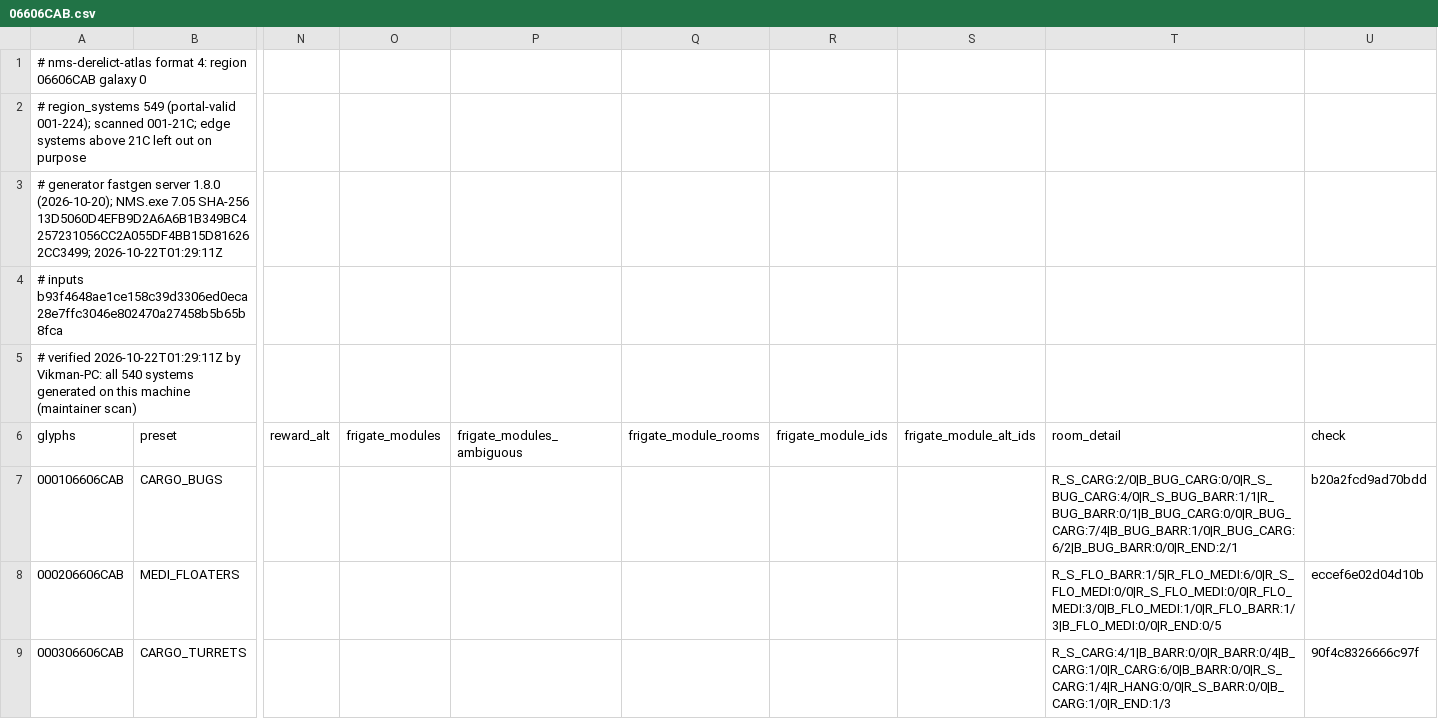
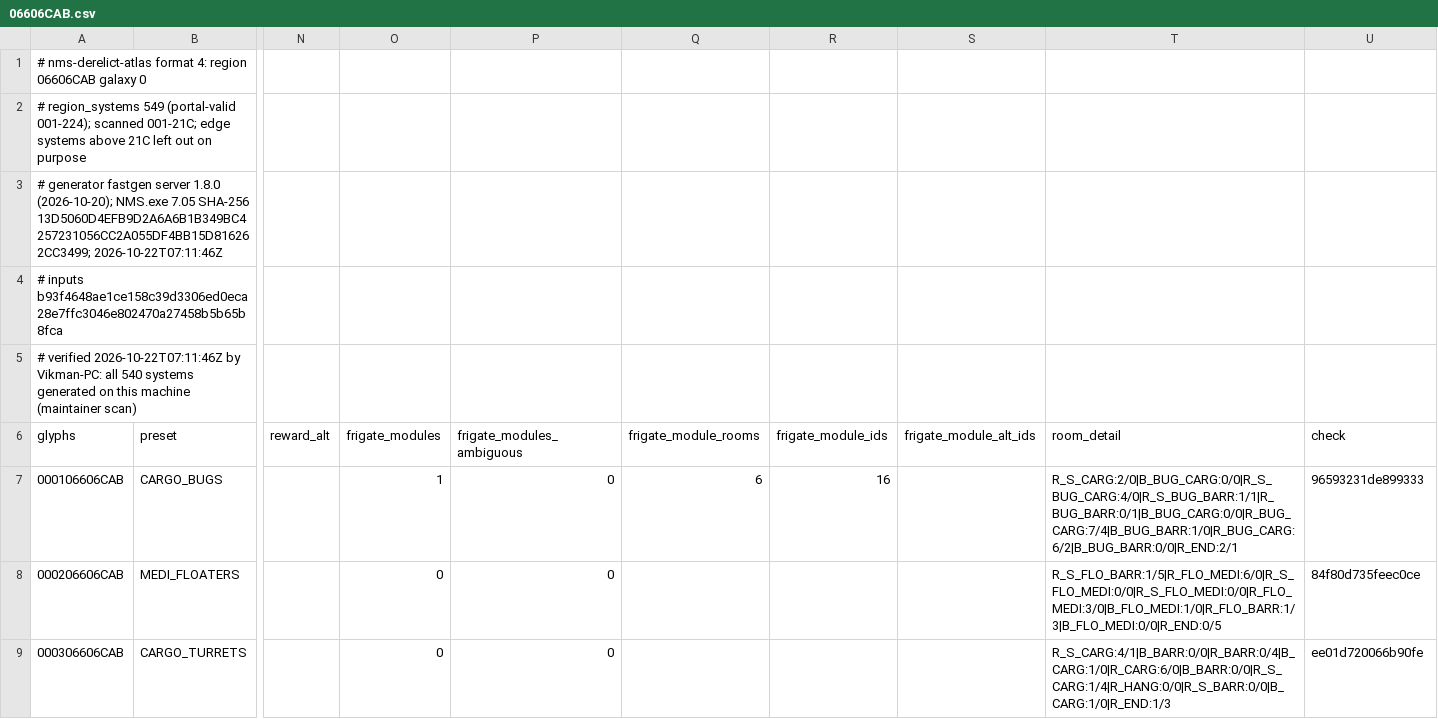
Before and after one commit to vikkitor93-coder/nms-derelict-atlas, a CSV file: regions/g00/06/606/06606CAB.csv, drawn as a sheet; only a part is shown, gaps mark what is left out; the diff covers the shown part only; the diff names each change by its address in the sheet, - before the commit and + after, or states it on an @@ line.

```diff
--- a/regions/g00/06/606/06606CAB.csv
+++ b/regions/g00/06/606/06606CAB.csv
-A3 (glyphs): …SHA-256 13D5060D4EFB9D2A6A6B1B349BC4257231056CC2A055DF4BB15D816262CC3499; 2026-10-22T01:29:11Z
+A3 (glyphs): …SHA-256 13D5060D4EFB9D2A6A6B1B349BC4257231056CC2A055DF4BB15D816262CC3499; 2026-10-22T07:11:46Z
-A5 (glyphs): # verified 2026-10-22T01:29:11Z by Vikman-PC:…
+A5 (glyphs): # verified 2026-10-22T07:11:46Z by Vikman-PC:…
-O7 (frigate_modules): (empty)
+O7 (frigate_modules): 1
-P7:P9 (frigate_modules_ambiguous): (empty)
+P7:P9 (frigate_modules_ambiguous): 0
-Q7 (frigate_module_rooms): (empty)
+Q7 (frigate_module_rooms): 6
-R7 (frigate_module_ids): (empty)
+R7 (frigate_module_ids): 16
-U7 (check): b20a2fcd9ad70bdd
+U7 (check): 96593231de899333
-O8:O9 (frigate_modules): (empty)
+O8:O9 (frigate_modules): 0
-U8 (check): eccef6e02d04d10b
+U8 (check): 84f80d735feec0ce
-U9 (check): 90f4c8326666c97f
+U9 (check): ee01d720066b90fe
```
Also changed, not shown: 126 edited cells elsewhere in this file, regions/g00/06/606/06606CA9.csv, regions/g00/06/606/06606CAA.csv, 1 other file.
